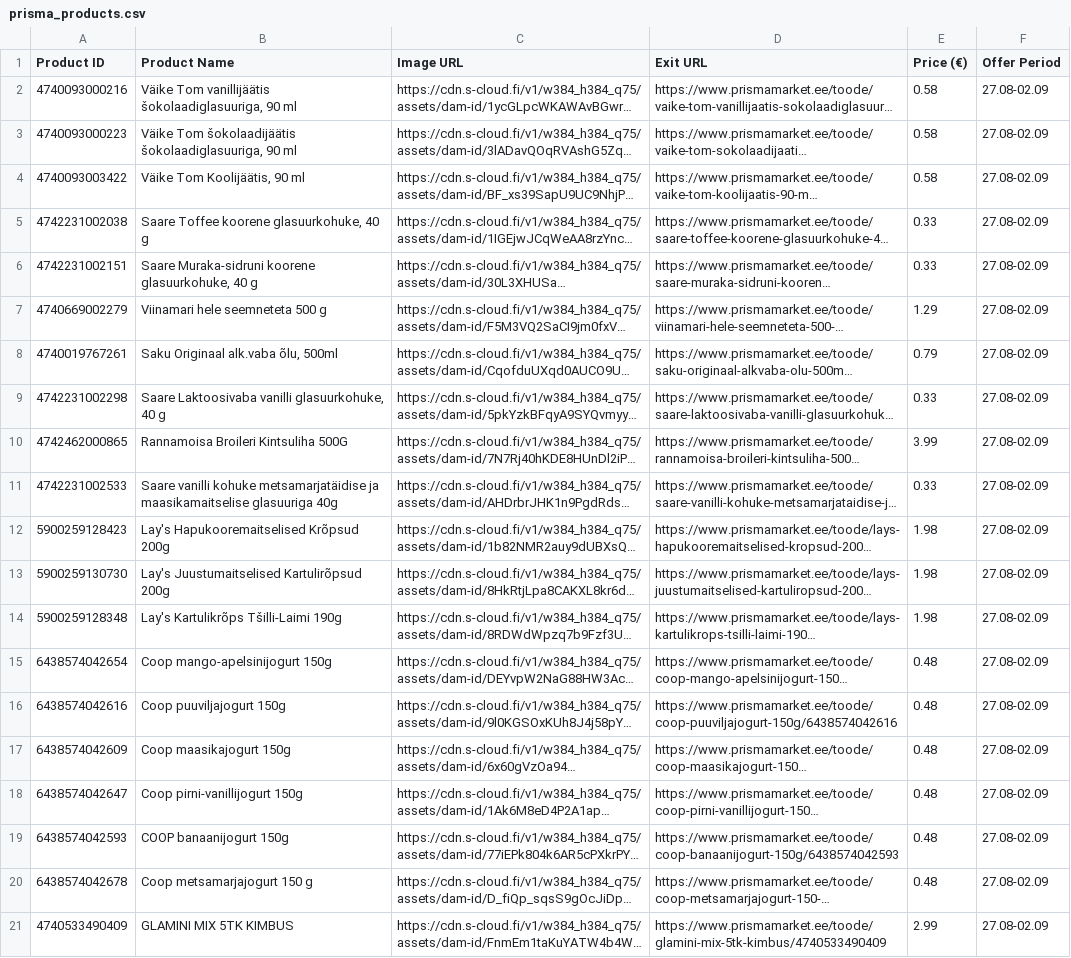
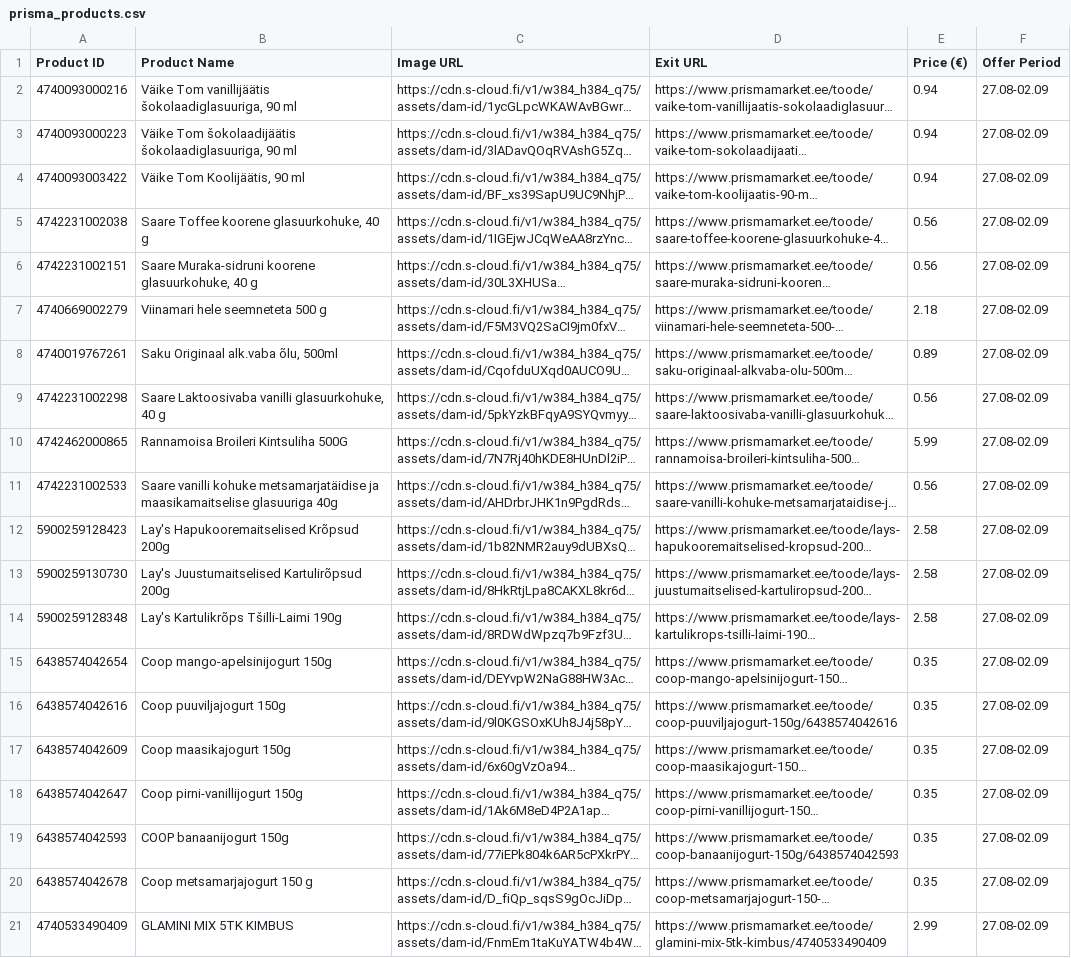
Before and after one commit to tanelneemoja/test, a CSV file: prisma_products.csv, drawn as a sheet; long unchanged cells end in …; the diff names each change by its address in the sheet, - before the commit and + after, or states it on an @@ line.

```diff
--- a/prisma_products.csv
+++ b/prisma_products.csv
-E2:E4 (Price (€)): 0.58
+E2:E4 (Price (€)): 0.94
-E5:E6 (Price (€)): 0.33
+E5:E6 (Price (€)): 0.56
-E7 (Price (€)): 1.29
+E7 (Price (€)): 2.18
-E8 (Price (€)): 0.79
+E8 (Price (€)): 0.89
-E9 (Price (€)): 0.33
+E9 (Price (€)): 0.56
-E10 (Price (€)): 3.99
+E10 (Price (€)): 5.99
-E11 (Price (€)): 0.33
+E11 (Price (€)): 0.56
-E12:E14 (Price (€)): 1.98
+E12:E14 (Price (€)): 2.58
-E15:E20 (Price (€)): 0.48
+E15:E20 (Price (€)): 0.35
```
